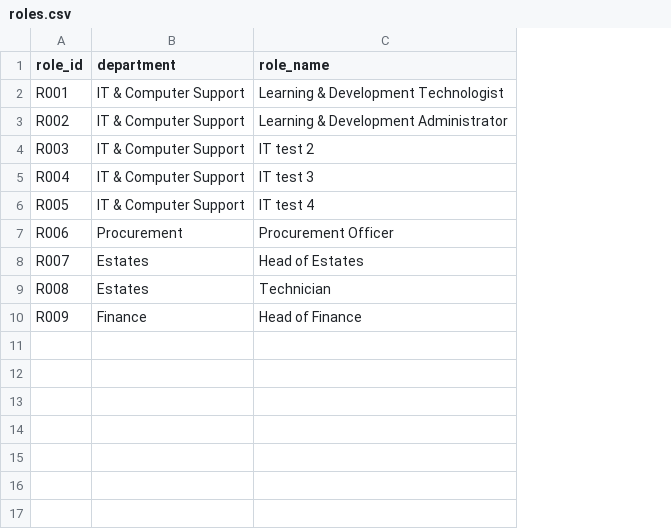
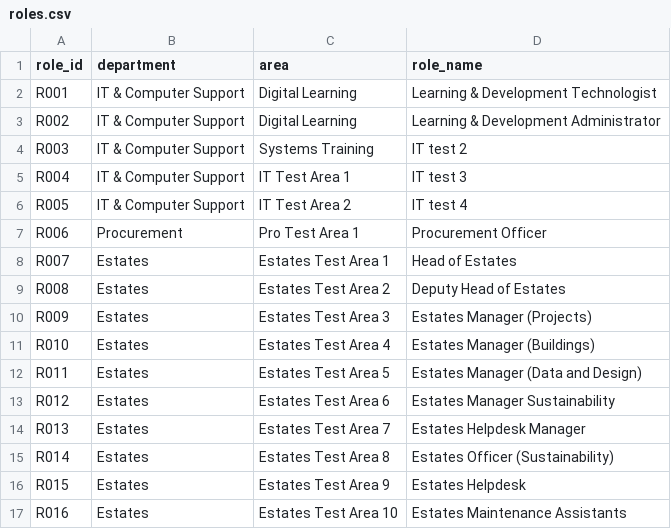
Before and after one commit to SAS-DigiLearn/training-select-v1-ui, a CSV file: roles.csv, drawn as a sheet; addresses are those after the commit; the diff names each change by its address in the sheet, - before the commit and + after, or states it on an @@ line.

Commit message:
Add files via upload

```diff
--- a/roles.csv
+++ b/roles.csv
+column C (area), rows 2-10: Digital Learning | Digital Learning | Systems Training | IT Test Area 1 | IT Test Area 2 | Pro Test Area 1 | Estates Test Area 1 | Estates Test Area 2 | Estates Test Area 3
-D9 (role_name): Technician
+D9 (role_name): Deputy Head of Estates
-B10 (department): Finance
+B10 (department): Estates
-D10 (role_name): Head of Finance
+D10 (role_name): Estates Manager (Projects)
+row 11: R010 | Estates | Estates Test Area 4 | Estates Manager (Buildings)
+row 12: R011 | Estates | Estates Test Area 5 | Estates Manager (Data and Design)
+row 13: R012 | Estates | Estates Test Area 6 | Estates Manager Sustainability
+row 14: R013 | Estates | Estates Test Area 7 | Estates Helpdesk Manager
+row 15: R014 | Estates | Estates Test Area 8 | Estates Officer (Sustainability)
+row 16: R015 | Estates | Estates Test Area 9 | Estates Helpdesk
+row 17: R016 | Estates | Estates Test Area 10 | Estates Maintenance Assistants
```
